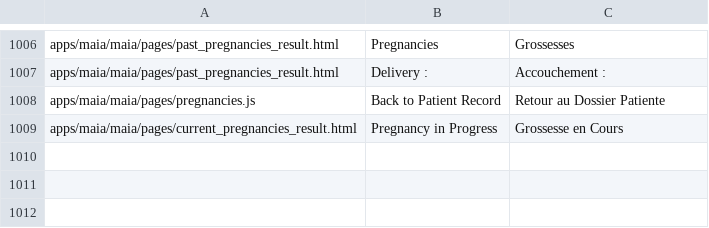
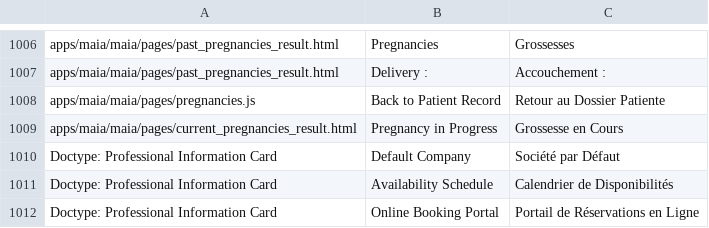
Before and after one commit to dokos-io/maia, a CSV file: maia/translations/fr.csv, drawn as a sheet; only a part is shown, gaps mark what is left out; the diff names each change by its address in the sheet, - before the commit and + after, or states it on an @@ line.

Commit message:
Addition of a limitation for online booking + translations update

```diff
--- a/maia/translations/fr.csv
+++ b/maia/translations/fr.csv
+row 1010: Doctype: Professional Information Card | Default Company | Société par Défaut
+row 1011: Doctype: Professional Information Card | Availability Schedule | Calendrier de Disponibilités
+row 1012: Doctype: Professional Information Card | Online Booking Portal | Portail de Réservations en Ligne
```
Also changed, not shown: 2 other files.
